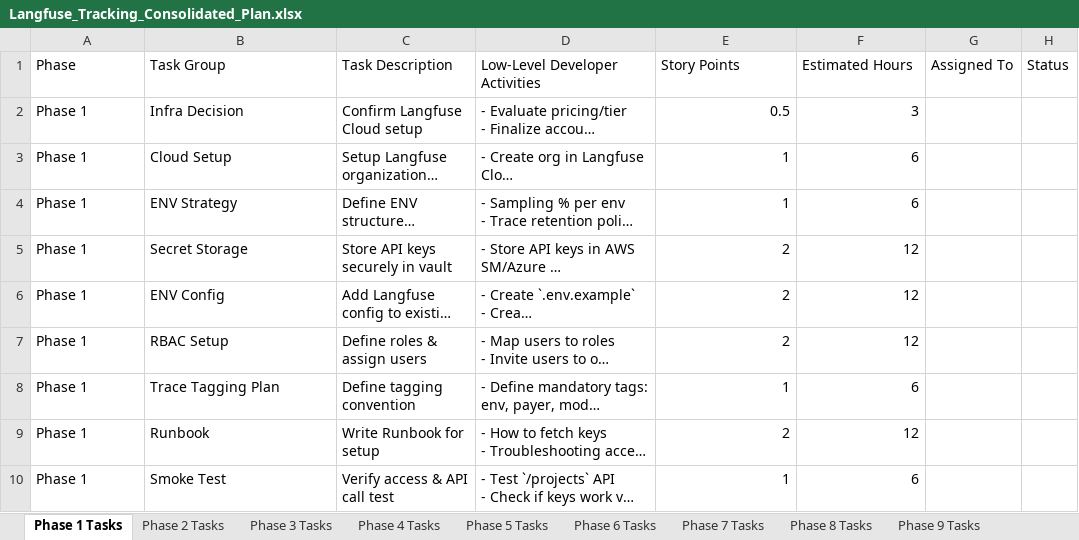
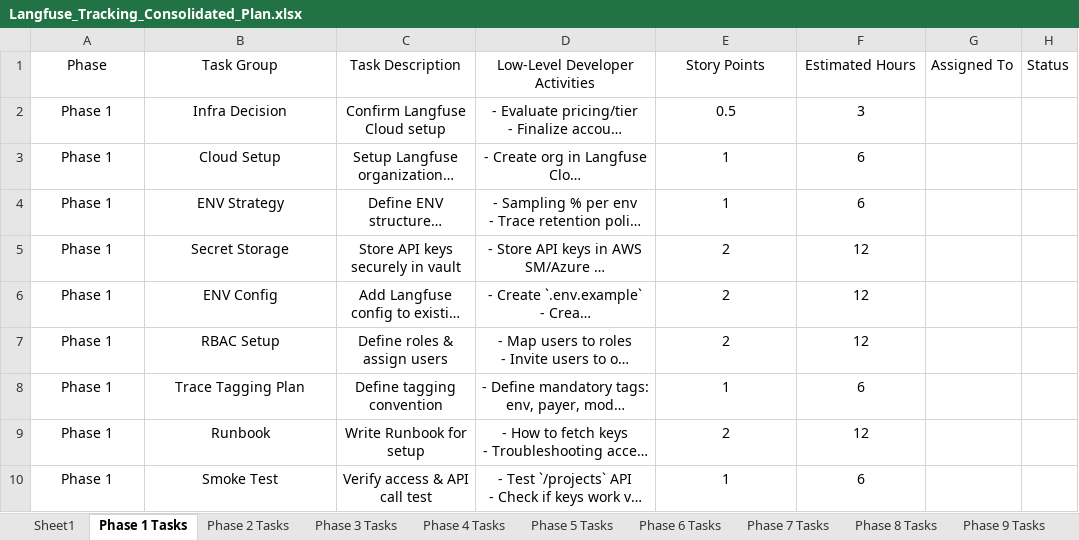
Before and after one commit to learnds319/demo-py-scripts, an Excel workbook: Langfuse_Tracking_Consolidated_Plan.xlsx, sheet Phase 1 Tasks, drawn as a sheet; long unchanged cells end in …; values as stored, in another font and other column widths than the file's, no borders; the diff names each change by its address in the sheet, - before the commit and + after, or states it on an @@ line.

```diff
--- a/Langfuse_Tracking_Consolidated_Plan.xlsx (sheet Phase 1 Tasks)
+++ b/Langfuse_Tracking_Consolidated_Plan.xlsx (sheet Phase 1 Tasks)
+sheet tab: Sheet1
-A1:F1 alignment: left
+A1:F1 alignment: center
-A2:D10 alignment: left
+A2:D10 alignment: center
-E2:F10 alignment: right
+E2:F10 alignment: center
```
